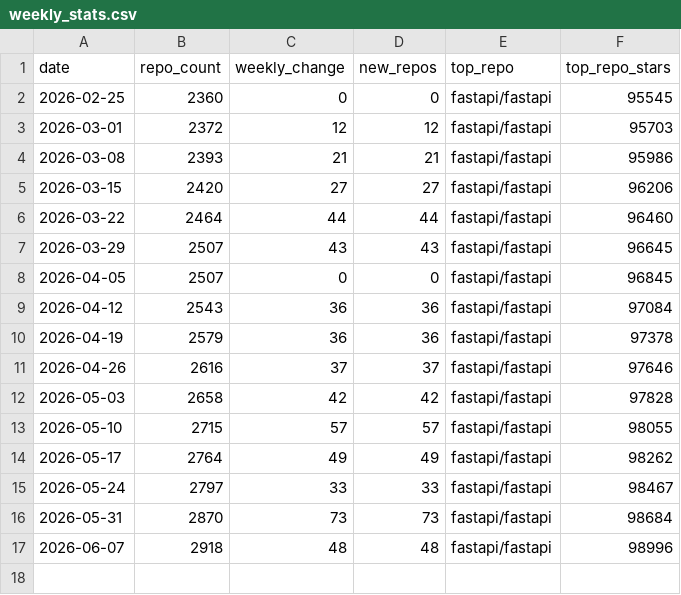
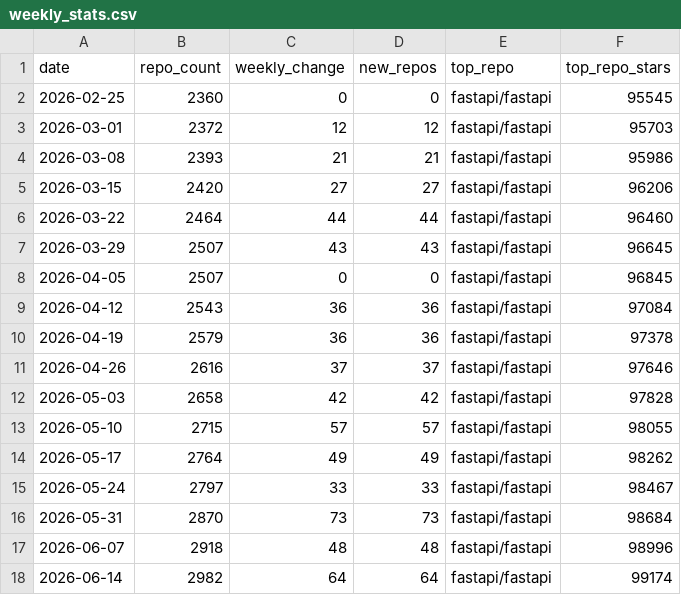
Before and after one commit to channi23/ecosystem, a CSV file: projects/weekly-stats-collection/weekly_stats.csv, drawn as a sheet.

```diff
--- a/projects/weekly-stats-collection/weekly_stats.csv
+++ b/projects/weekly-stats-collection/weekly_stats.csv
@@ -17 +17,2 @@ date,repo_count,weekly_change,new_repos,top_repo,top_repo_stars
 2026-06-07,2918,48,48,fastapi/fastapi,98996
+2026-06-14,2982,64,64,fastapi/fastapi,99174
```
